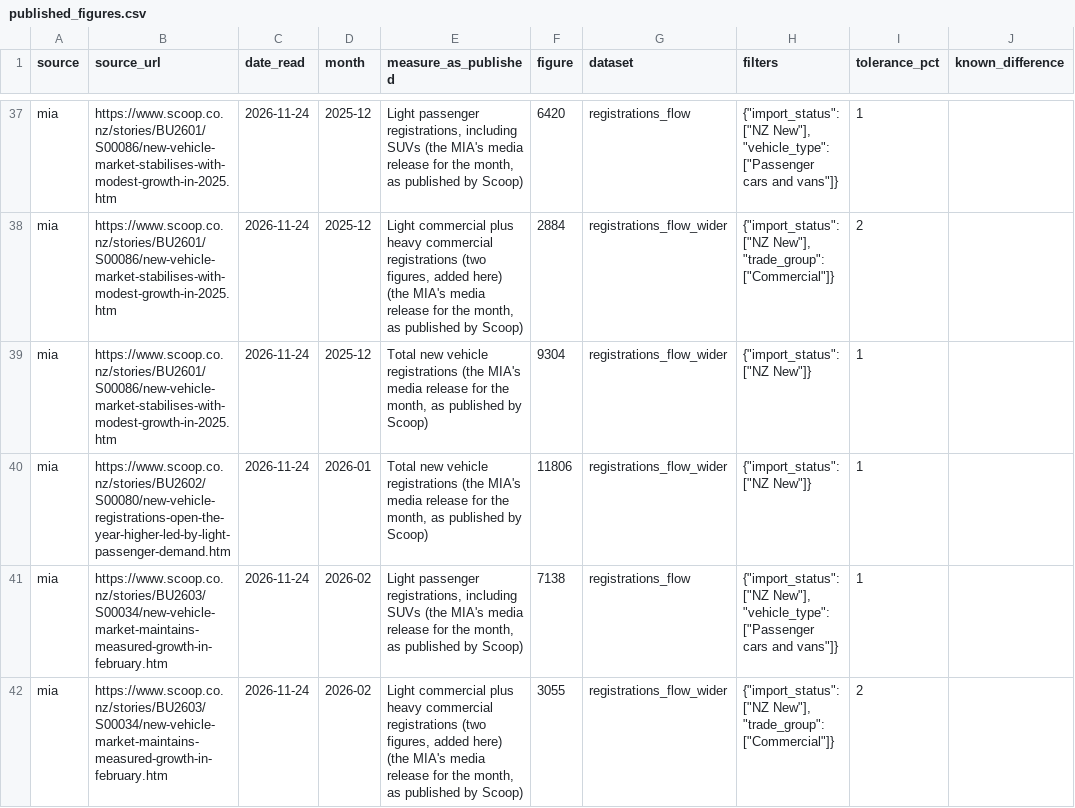
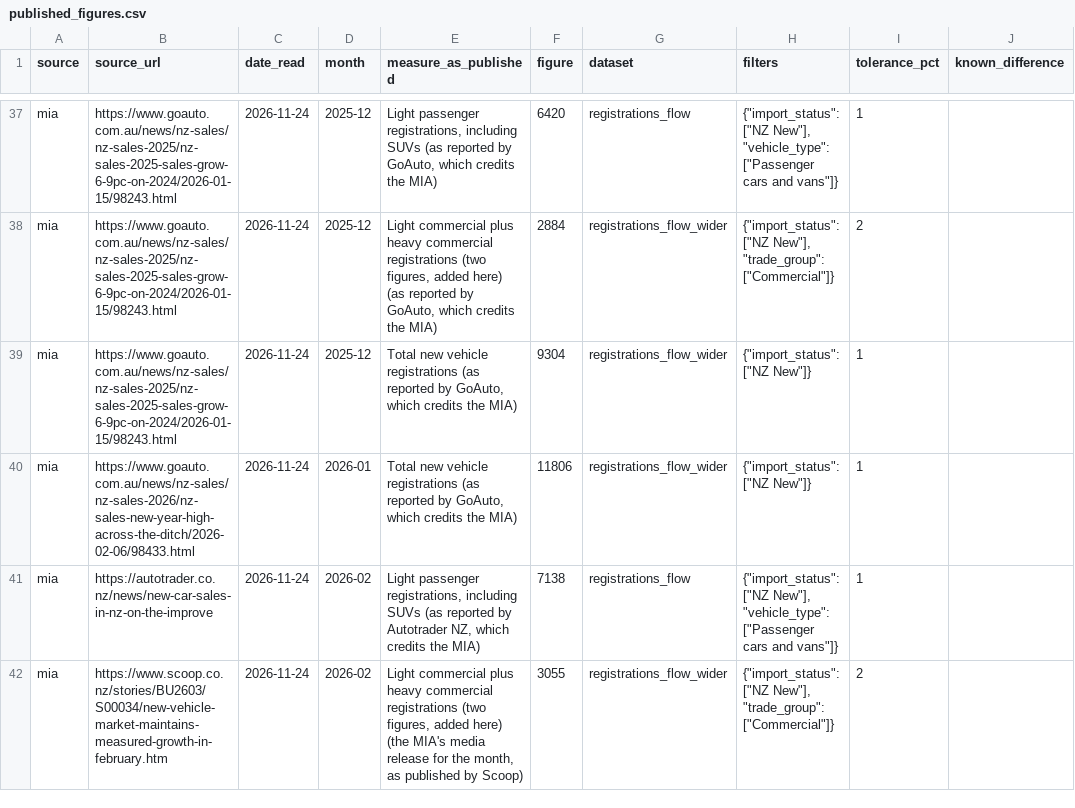
Before and after one commit to nickholttt/nzta-analytics-dashboard, a CSV file: data/reference/published_figures.csv, drawn as a sheet; only a part is shown, gaps mark what is left out; the diff covers the shown part only; the diff names each change by its address in the sheet, - before the commit and + after, or states it on an @@ line.

```diff
--- a/data/reference/published_figures.csv
+++ b/data/reference/published_figures.csv
-B37:B39 (source_url): https://www.scoop.co.nz/stories/BU2601/S00086/new-vehicle-market-stabilises-with-modest-growth-in-2025.htm
+B37:B39 (source_url): https://www.goauto.com.au/news/nz-sales/nz-sales-2025/nz-sales-2025-sales-grow-6-9pc-on-2024/2026-01-15/98243.html
-E37 (measure_as_published): …including SUVs (the MIA's media release for the month, as published by Scoop)
+E37 (measure_as_published): …including SUVs (as reported by GoAuto, which credits the MIA)
-E38 (measure_as_published): …added here) (the MIA's media release for the month, as published by Scoop)
+E38 (measure_as_published): …added here) (as reported by GoAuto, which credits the MIA)
-E39:E40 (measure_as_published): …vehicle registrations (the MIA's media release for the month, as published by Scoop)
+E39:E40 (measure_as_published): …vehicle registrations (as reported by GoAuto, which credits the MIA)
-B40 (source_url): https://www.scoop.co.nz/stories/BU2602/S00080/new-vehicle-registrations-open-the-year-higher-led-by-light-passenger-demand.htm
+B40 (source_url): https://www.goauto.com.au/news/nz-sales/nz-sales-2026/nz-sales-new-year-high-across-the-ditch/2026-02-06/98433.html
-B41 (source_url): https://www.scoop.co.nz/stories/BU2603/S00034/new-vehicle-market-maintains-measured-growth-in-february.htm
+B41 (source_url): https://autotrader.co.nz/news/new-car-sales-in-nz-on-the-improve
-E41 (measure_as_published): …including SUVs (the MIA's media release for the month, as published by Scoop)
+E41 (measure_as_published): …including SUVs (as reported by Autotrader NZ, which credits the MIA)
```
Also changed, not shown: 60 edited cells elsewhere in this file, 3 other files.
